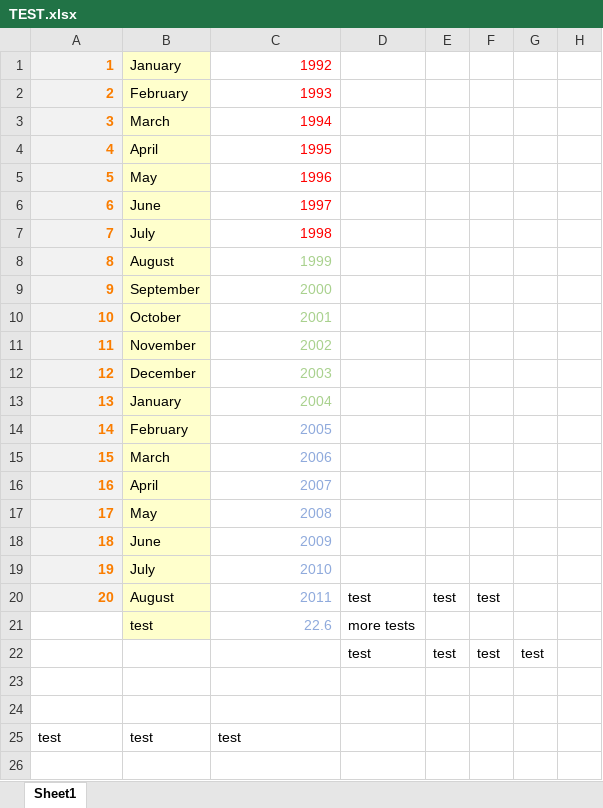
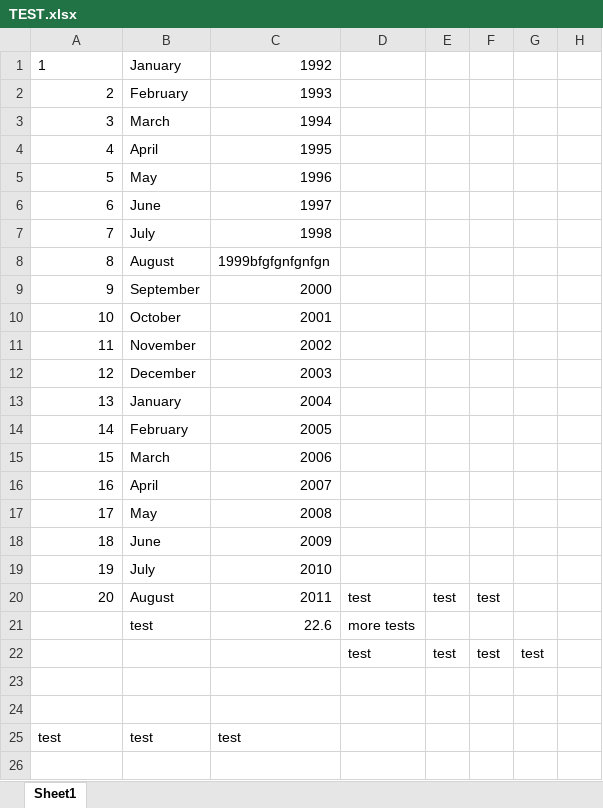
Before and after one commit to StetsenkoAnton/spreadsheet, an Excel workbook: documents/TEST.xlsx, sheet Sheet1, drawn as a sheet; only a part is shown; values as stored, in another font and other column widths than the file's, no borders; the diff names each change by its address in the sheet, - before the commit and + after, or states it on an @@ line.

```diff
--- a/documents/TEST.xlsx (sheet Sheet1)
+++ b/documents/TEST.xlsx (sheet Sheet1)
@@ A1:A20 fill: #F2F2F2 → none, bold: on → off, text colour: #FA7D00 → black @@
-A1 alignment: right
+A1 alignment: left
-B1:B21 fill: #FFFFCC
+B1:B21 fill: none
-C1:C7 text colour: #FF0000
+C1:C7 text colour: black
-C8: 1999
+C8: 1999bfgfgnfgnfgn
-C8:C13 text colour: #A9D18E
+C8:C13 text colour: black
-C14:C21 text colour: #8FAADC
+C14:C21 text colour: black
```
Also changed, not shown: 3 other files.
